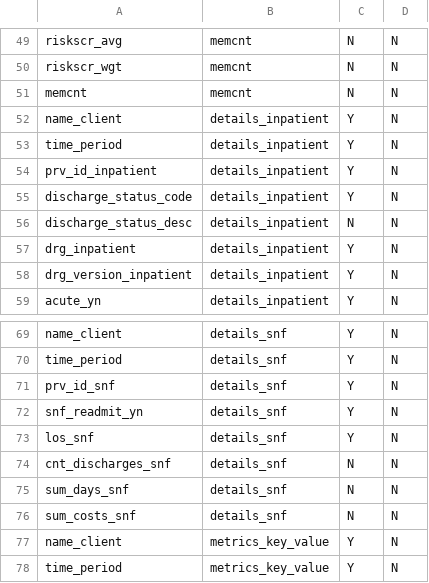
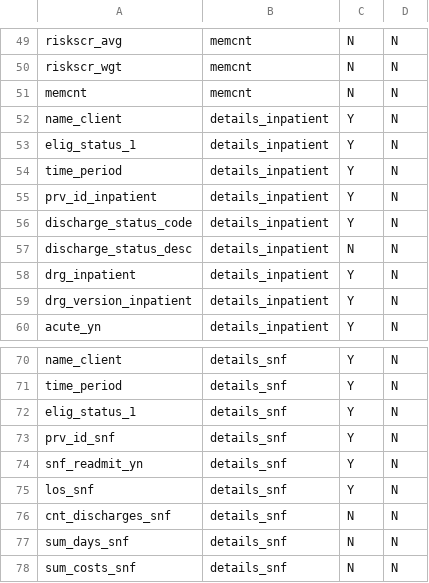
Before and after one commit to Milliman-PRM/comparator-report-legacy, a CSV file: Post005_Datamarts/Comparator_Report/Comparator_Report_Tables.csv, drawn as a sheet; only a part is shown, gaps mark what is left out; the shorter side is filled out with more unchanged rows.

Commit message:
Add elig_status_1 to details tables
Do this so we can add population group as a dimension on these tables.

```diff
--- a/Post005_Datamarts/Comparator_Report/Comparator_Report_Tables.csv
+++ b/Post005_Datamarts/Comparator_Report/Comparator_Report_Tables.csv
@@ -52,2 +52,3 @@ memcnt,memcnt,N,N
 name_client,details_inpatient,Y,N
+elig_status_1,details_inpatient,Y,N
 time_period,details_inpatient,Y,N
@@ -70,2 +71,3 @@ name_client,details_snf,Y,N
 time_period,details_snf,Y,N
+elig_status_1,details_snf,Y,N
 prv_id_snf,details_snf,Y,N
```
